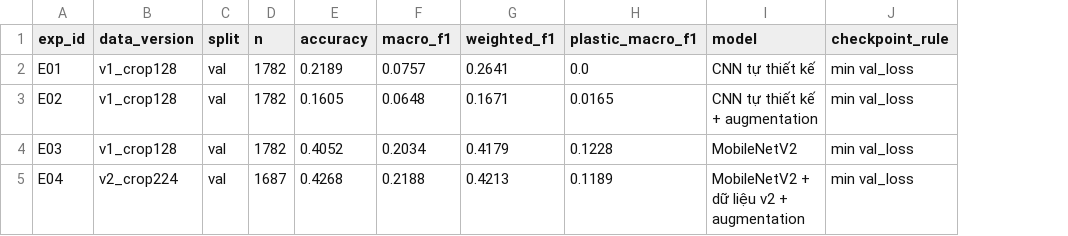
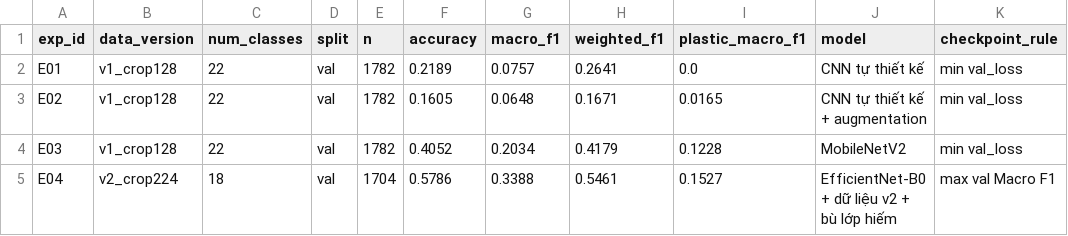
Before and after one commit to phanyen06ym-ien/ocean-plastic-ml-starter, a CSV file: results/metrics/metrics_summary.csv, drawn as a sheet; addresses are those after the commit; the diff names each change by its address in the sheet, - before the commit and + after, or states it on an @@ line.

```diff
--- a/results/metrics/metrics_summary.csv
+++ b/results/metrics/metrics_summary.csv
+column C (num_classes), rows 2-5: 22 | 22 | 22 | 18
-E5 (n): 1687
+E5 (n): 1704
-F5 (accuracy): 0.4268
+F5 (accuracy): 0.5786
-G5 (macro_f1): 0.2188
+G5 (macro_f1): 0.3388
-H5 (weighted_f1): 0.4213
+H5 (weighted_f1): 0.5461
-I5 (plastic_macro_f1): 0.1189
+I5 (plastic_macro_f1): 0.1527
-J5 (model): MobileNetV2 + dữ liệu v2 + augmentation
+J5 (model): EfficientNet-B0 + dữ liệu v2 + bù lớp hiếm
-K5 (checkpoint_rule): min val_loss
+K5 (checkpoint_rule): max val Macro F1
```
Also changed, not shown: results/metrics/E04_history.csv, results/metrics/E04_val_confusion_counts.csv, 26 other files.
